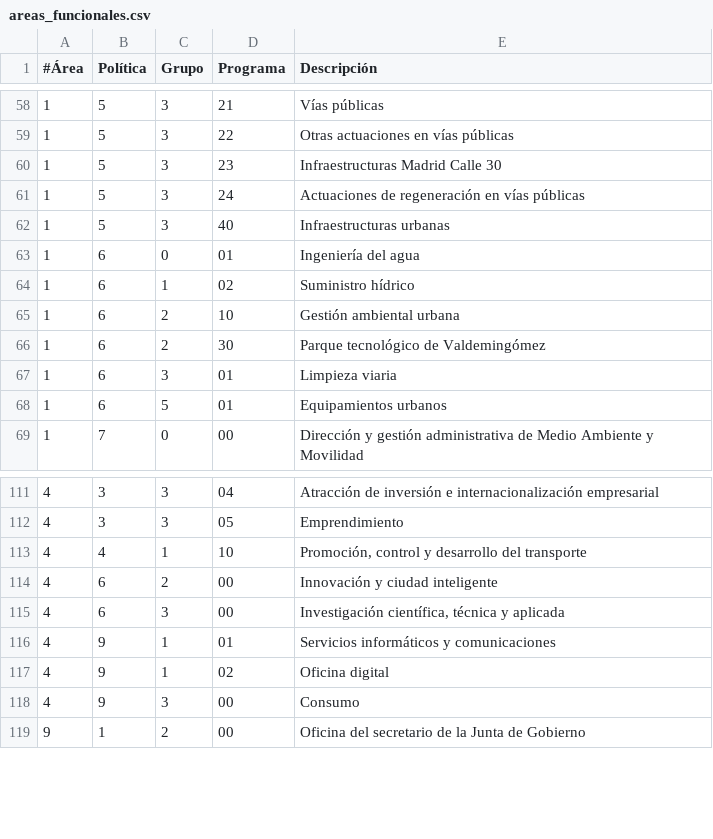
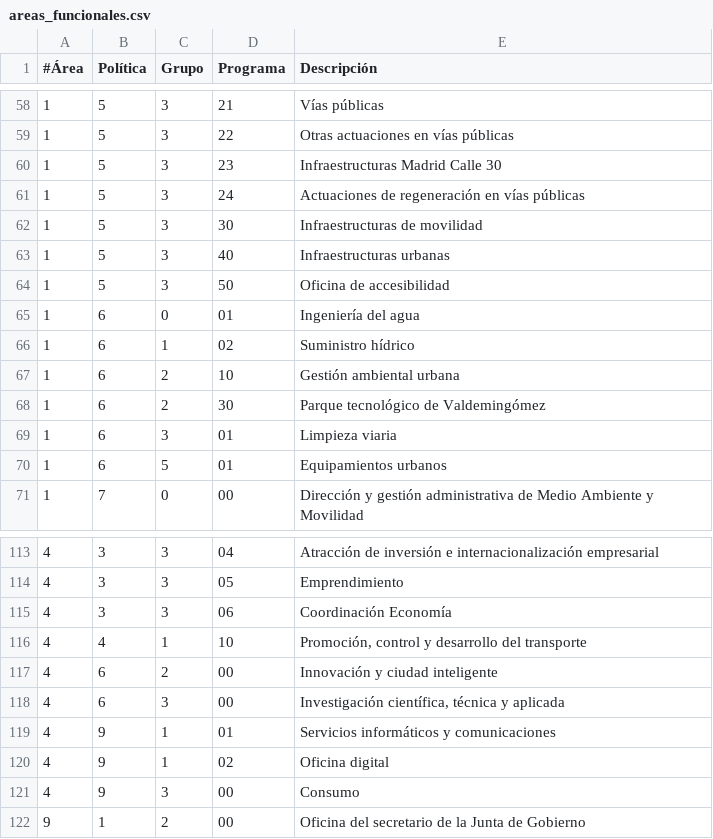
Before and after one commit to civio/presupuesto-madrid, a CSV file: data/es/areas_funcionales.csv, drawn as a sheet; only a part is shown, gaps mark what is left out; the diff names each change by its address in the sheet, - before the commit and + after, or states it on an @@ line.

Commit message:
Add 2020 budget data
There are substantial changes in the institutional classification codes,
so we've had to configure a new institutional mapping to make codes
consistent across years.

A full data reload would be needed to ensure the mapping is applied.

civio/presupuesto-management#963

```diff
--- a/data/es/areas_funcionales.csv
+++ b/data/es/areas_funcionales.csv
+row 62: 1 | 5 | 3 | 30 | Infraestructuras de movilidad
+row 64: 1 | 5 | 3 | 50 | Oficina de accesibilidad
+row 115: 4 | 3 | 3 | 06 | Coordinación Economía
```
Also changed, not shown: data/en/areas_funcionales.csv, data/en/clasificacion_organica.csv, 8 other files.
